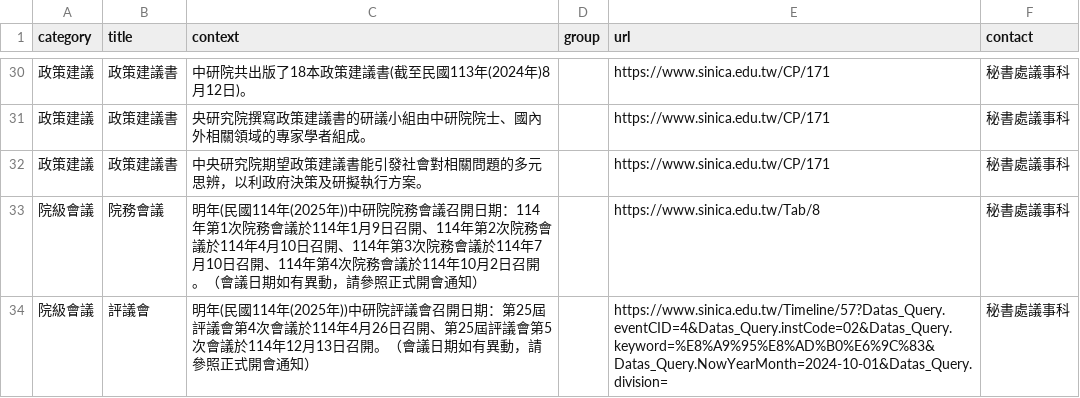
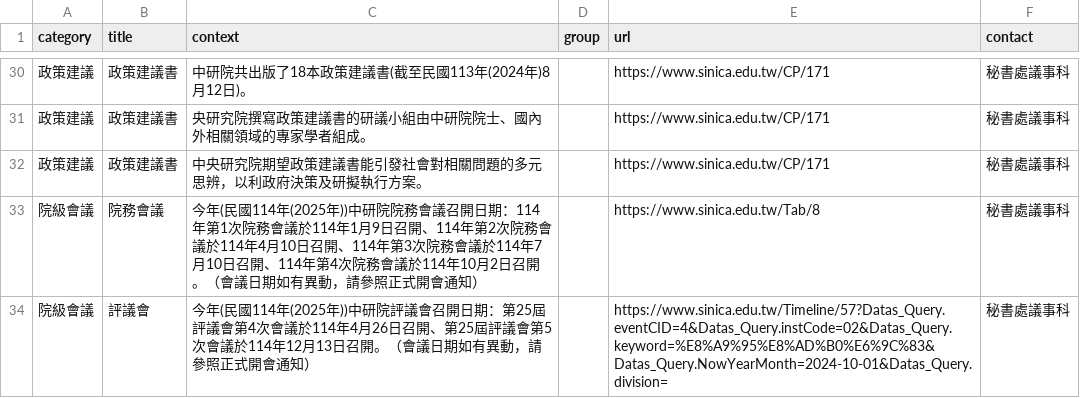
Before and after one commit to AS-AIGC/AS-FAQ-Bot, a CSV file: data/source/AS-meeting.csv, drawn as a sheet; only a part is shown, gaps mark what is left out.

```diff
--- a/data/source/AS-meeting.csv
+++ b/data/source/AS-meeting.csv
@@ -32,3 +32,3 @@
 政策建議,政策建議書,中央研究院期望政策建議書能引發社會對相關問題的多元思辨，以利政府決策及研擬執行方案。,,https://www.sinica.edu.tw/CP/171,秘書處議事科
-院級會議,院務會議,明年(民國114年(2025年))中研院院務會議召開日期：114年第1次院務會議於114年1月9日召開、114年第2次院務會議於114年4月10日召開、114年第3次院務會議於114年7月10日召開、114年第4次院務會議於114年10月2日召開。（會議日期如有異動，請參照正式開會通知）,,https://www.sinica.edu.tw/Tab/8,秘書處議事科
-院級會議,評議會,明年(民國114年(2025年))中研院評議會召開日期：第25屆評議會第4次會議於114年4月26日召開、第25屆評議會第5次會議於114年12月13日召開。（會議日期如有異動，請參照正式開會通知）,,https://www.sinica.edu.tw/Timeline/57?Datas_Query.eventCID=4&Datas_Query.instCode=02&Datas_Query.keyword=%E8%A9%95%E8%AD%B0%E6%9C%83&Datas_Query.NowYearMonth=2024-10-01&Datas_Query.division=,秘書處議事科
+院級會議,院務會議,今年(民國114年(2025年))中研院院務會議召開日期：114年第1次院務會議於114年1月9日召開、114年第2次院務會議於114年4月10日召開、114年第3次院務會議於114年7月10日召開、114年第4次院務會議於114年10月2日召開。（會議日期如有異動，請參照正式開會通知）,,https://www.sinica.edu.tw/Tab/8,秘書處議事科
+院級會議,評議會,今年(民國114年(2025年))中研院評議會召開日期：第25屆評議會第4次會議於114年4月26日召開、第25屆評議會第5次會議於114年12月13日召開。（會議日期如有異動，請參照正式開會通知）,,https://www.sinica.edu.tw/Timeline/57?Datas_Query.eventCID=4&Datas_Query.instCode=02&Datas_Query.keyword=%E8%A9%95%E8%AD%B0%E6%9C%83&Datas_Query.NowYearMonth=2024-10-01&Datas_Query.division=,秘書處議事科
```
Also changed, not shown: 1 other file.
